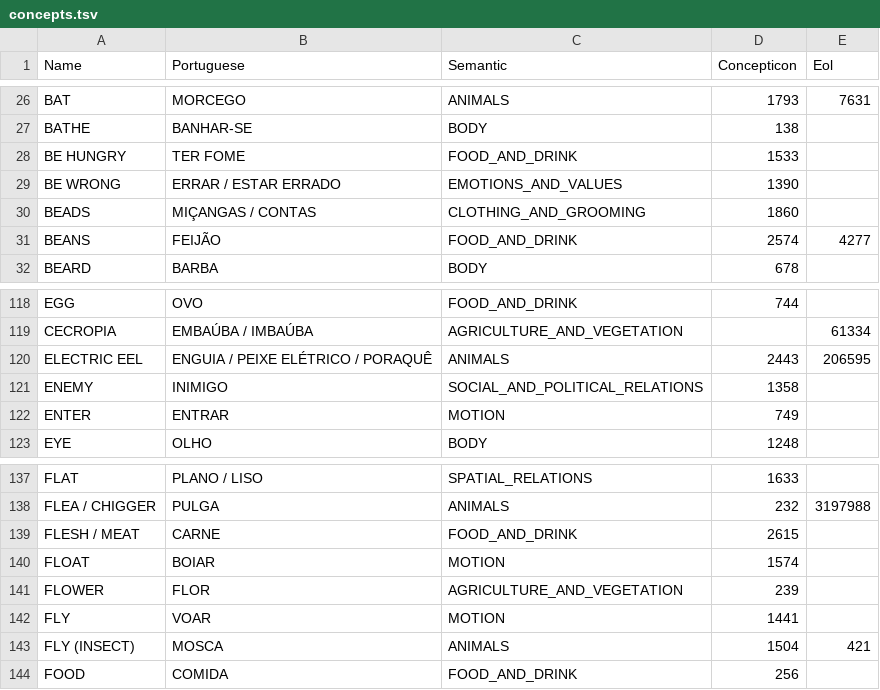
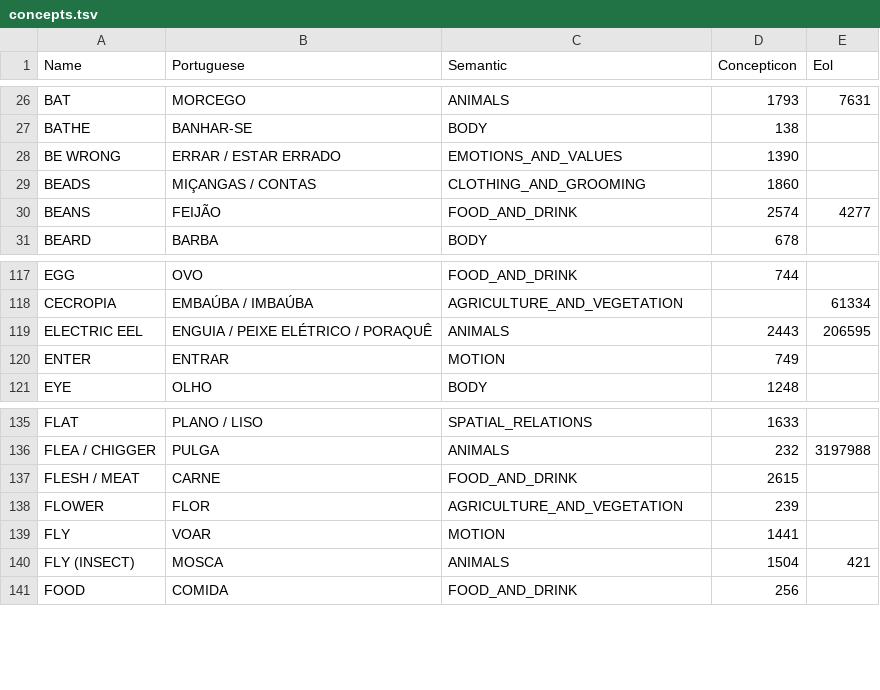
Before and after one commit to tupian-language-resources/tuled, a TSV file: etc/concepts.tsv, drawn as a sheet; only a part is shown, gaps mark what is left out.

Commit message:
Update concepts.tsv

```diff
--- a/etc/concepts.tsv
+++ b/etc/concepts.tsv
@@ -27,3 +27,2 @@ BAT	MORCEGO	ANIMALS	1793	7631
 BATHE	BANHAR-SE	BODY	138	
-BE HUNGRY	TER FOME	FOOD_AND_DRINK	1533
 BE WRONG	ERRAR / ESTAR ERRADO	EMOTIONS_AND_VALUES	1390	
@@ -120,3 +119,2 @@ CECROPIA	EMBAÚBA / IMBAÚBA	AGRICULTURE_AND_VEGETATION		61334
 ELECTRIC EEL	ENGUIA / PEIXE ELÉTRICO / PORAQUÊ	ANIMALS	2443	206595
-ENEMY	INIMIGO	SOCIAL_AND_POLITICAL_RELATIONS	1358
 ENTER	ENTRAR	MOTION	749	
@@ -139,3 +137,2 @@ FLEA / CHIGGER	PULGA	ANIMALS	232	3197988
 FLESH / MEAT	CARNE	FOOD_AND_DRINK	2615	
-FLOAT	BOIAR	MOTION	1574
 FLOWER	FLOR	AGRICULTURE_AND_VEGETATION	239	
```
